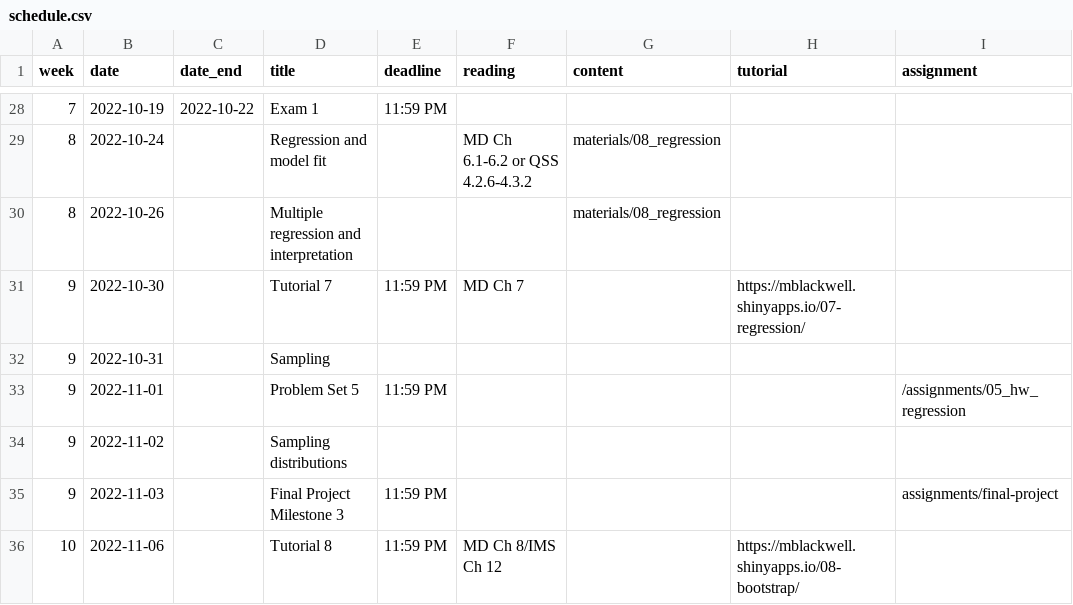
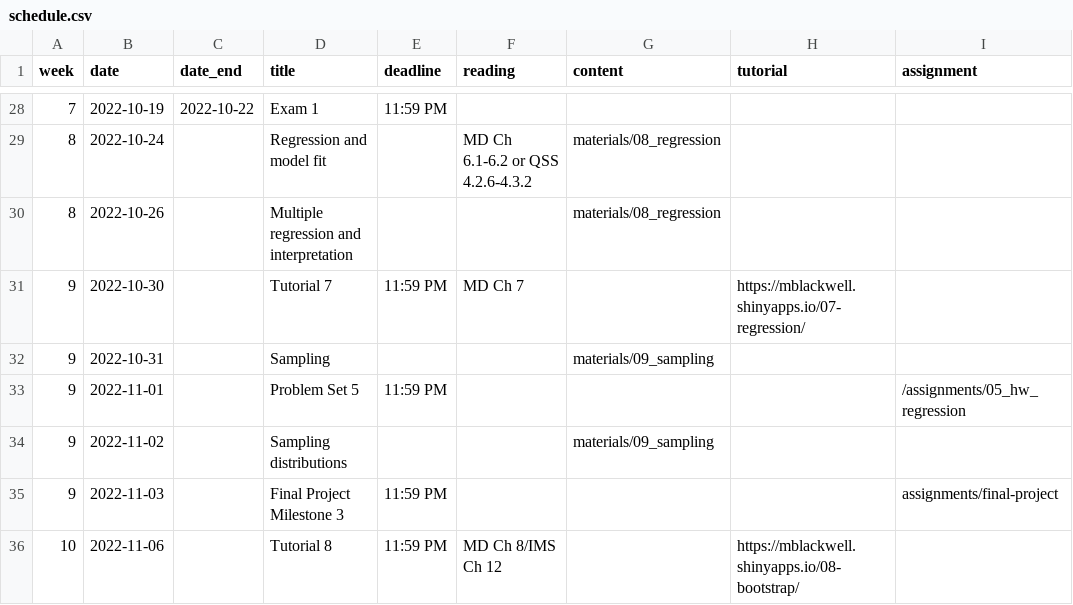
Before and after one commit to gov50-f23/gov50-f23.github.io, a CSV file: data/schedule.csv, drawn as a sheet; only a part is shown, gaps mark what is left out.

```diff
--- a/data/schedule.csv
+++ b/data/schedule.csv
@@ -31,5 +31,5 @@
 9,2022-10-30,,Tutorial 7,11:59 PM,MD Ch 7,,https://mblackwell.shinyapps.io/07-regression/,
-9,2022-10-31,,Sampling,,,,,
+9,2022-10-31,,Sampling,,,"materials/09_sampling",,
 9,2022-11-01,,Problem Set 5,11:59 PM,,,,/assignments/05_hw_regression
-9,2022-11-02,,Sampling distributions,,,,,
+9,2022-11-02,,Sampling distributions,,,"materials/09_sampling",,
 9,2022-11-03,,Final Project Milestone 3,11:59 PM,,,,assignments/final-project
```
Also changed, not shown: 10 other files.
